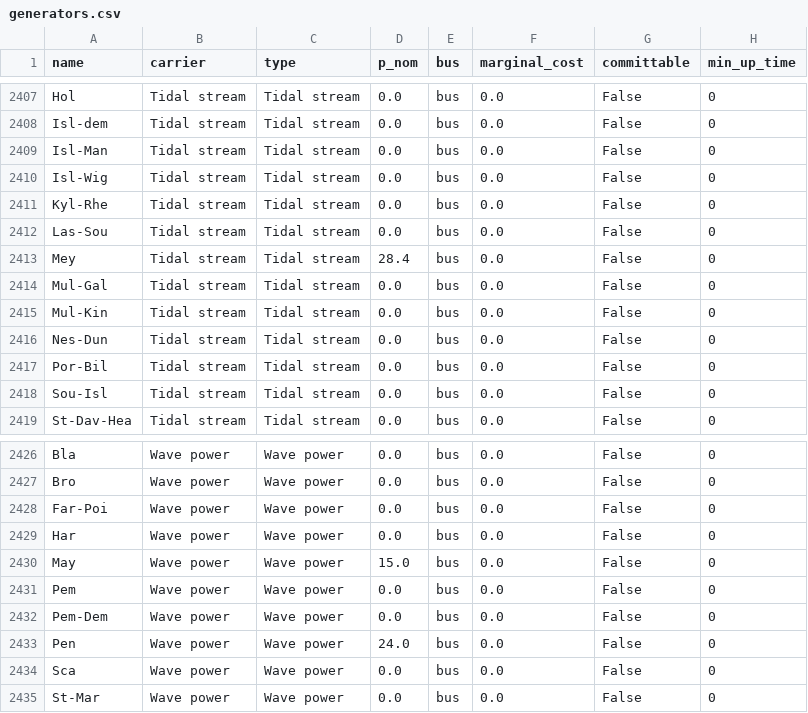
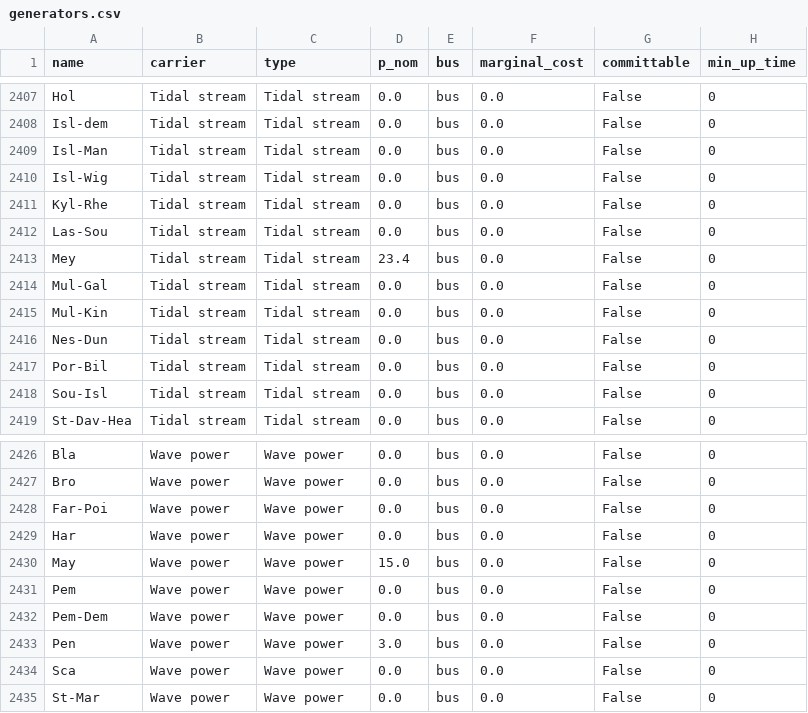
Before and after one commit to marta-uoe/PyPSA-GB-datacentres, a CSV file: PyPSA-GB/UC_data/generators.csv, drawn as a sheet; only a part is shown, gaps mark what is left out; the diff names each change by its address in the sheet, - before the commit and + after, or states it on an @@ line.

```diff
--- a/PyPSA-GB/UC_data/generators.csv
+++ b/PyPSA-GB/UC_data/generators.csv
-D2413 (p_nom): 28.4
+D2413 (p_nom): 23.4
-D2433 (p_nom): 24.0
+D2433 (p_nom): 3.0
```
Also changed, not shown: PyPSA-GB/LOPF_data/generators.csv, PyPSA-GB/LOPF_data/loads-p_set.csv, 5 other files.
